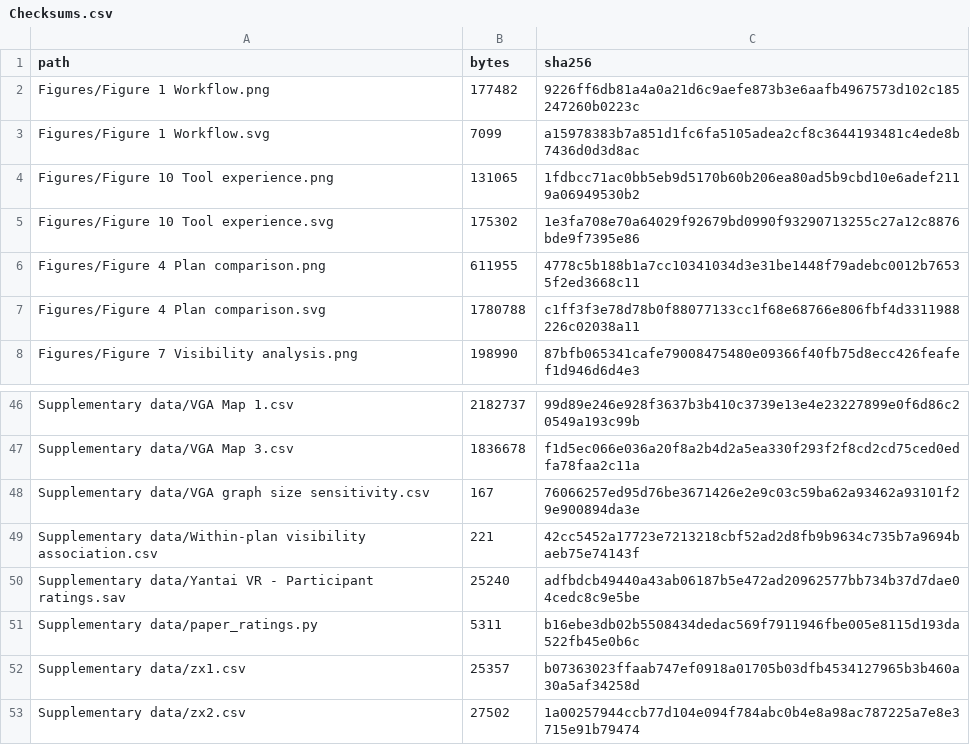
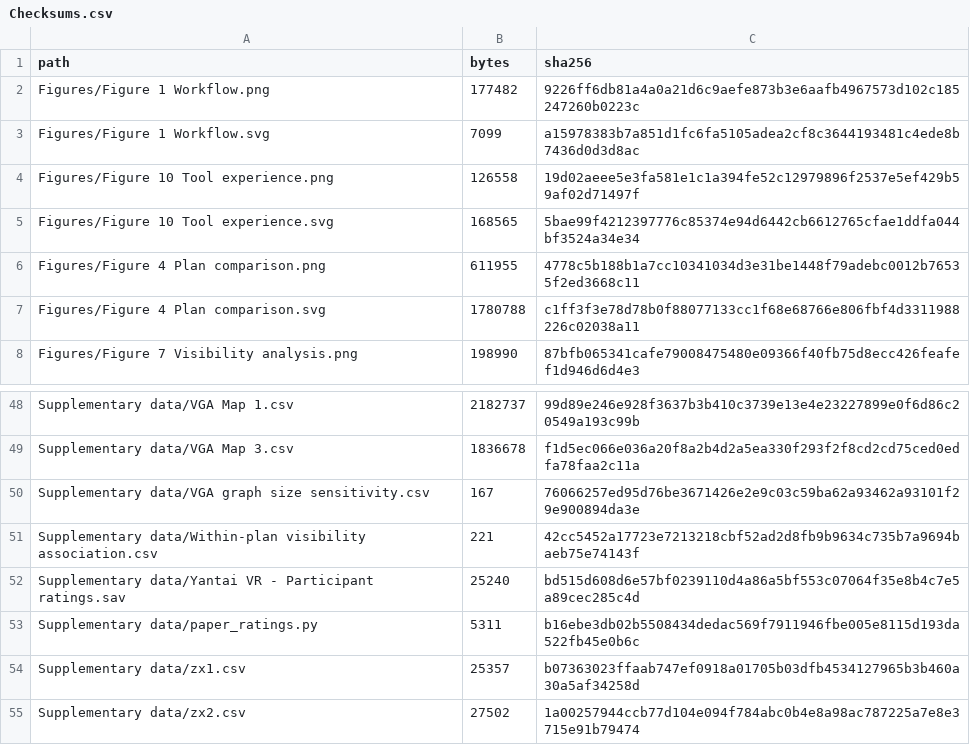
Before and after one commit to archibabababa/yantai-vr-spatial-review, a CSV file: Checksums.csv, drawn as a sheet; only a part is shown, gaps mark what is left out; the diff covers the shown part only.

```diff
--- a/Checksums.csv
+++ b/Checksums.csv
@@ -3,4 +3,4 @@ Figures/Figure 1 Workflow.png,177482,9226ff6db81a4a0a21d6c9aefe873b3e6aafb496757
 Figures/Figure 1 Workflow.svg,7099,a15978383b7a851d1fc6fa5105adea2cf8c3644193481c4ede8b7436d0d3d8ac
-Figures/Figure 10 Tool experience.png,131065,1fdbcc71ac0bb5eb9d5170b60b206ea80ad5b9cbd10e6adef2119a06949530b2
-Figures/Figure 10 Tool experience.svg,175302,1e3fa708e70a64029f92679bd0990f93290713255c27a12c8876bde9f7395e86
+Figures/Figure 10 Tool experience.png,126558,19d02aeee5e3fa581e1c1a394fe52c12979896f2537e5ef429b59af02d71497f
+Figures/Figure 10 Tool experience.svg,168565,5bae99f4212397776c85374e94d6442cb6612765cfae1ddfa044bf3524a34e34
 Figures/Figure 4 Plan comparison.png,611955,4778c5b188b1a7cc10341034d3e31be1448f79adebc0012b76535f2ed3668c11
@@ -49,3 +51,3 @@ Supplementary data/VGA graph size sensitivity.csv,167,76066257ed95d76be3671426e2
 Supplementary data/Within-plan visibility association.csv,221,42cc5452a17723e7213218cbf52ad2d8fb9b9634c735b7a9694baeb75e74143f
-Supplementary data/Yantai VR - Participant ratings.sav,25240,adfbdcb49440a43ab06187b5e472ad20962577bb734b37d7dae04cedc8c9e5be
+Supplementary data/Yantai VR - Participant ratings.sav,25240,bd515d608d6e57bf0239110d4a86a5bf553c07064f35e8b4c7e5a89cec285c4d
 Supplementary data/paper_ratings.py,5311,b16ebe3db02b5508434dedac569f7911946fbe005e8115d193da522fb45e0b6c
```
Also changed, not shown: 2 added rows and 18 edited cells elsewhere in this file, Supplementary data/Anonymous participant ratings.csv, Supplementary data/Expert and student rating matrix.csv, 13 other files.
